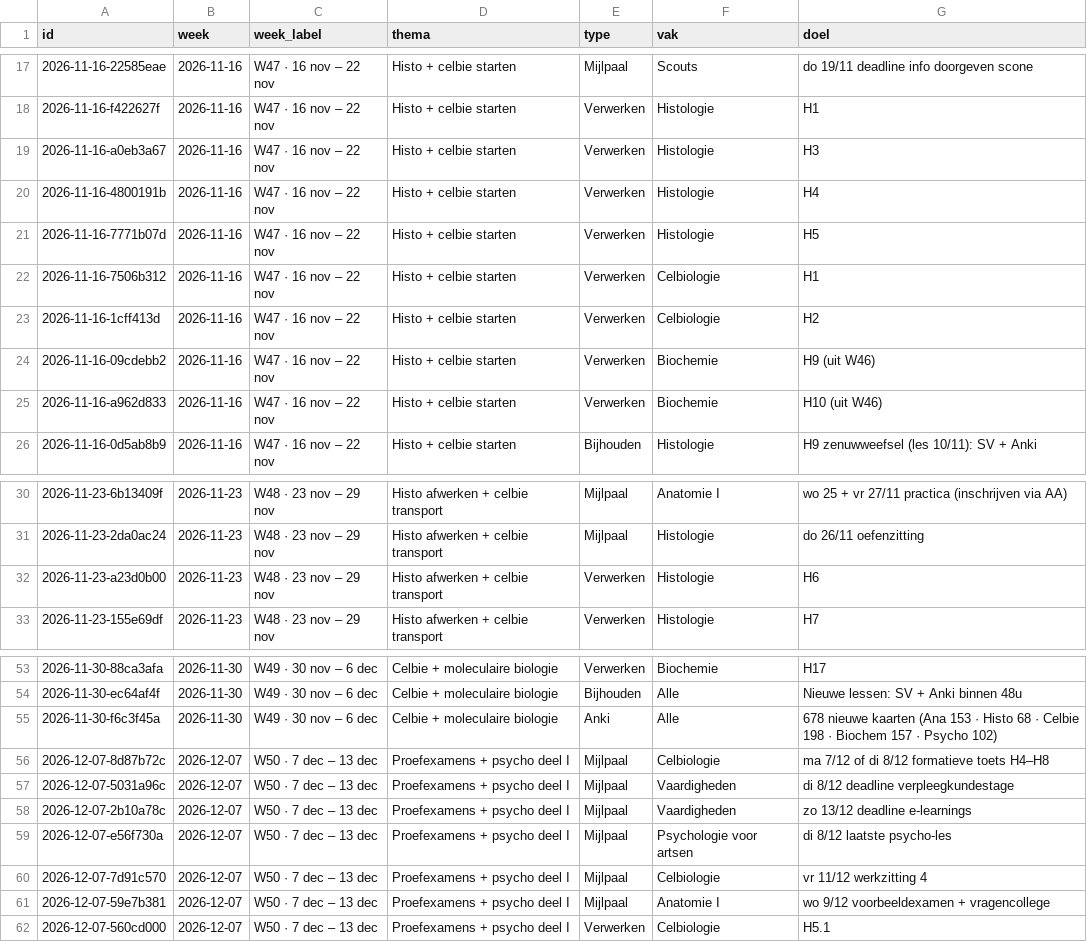
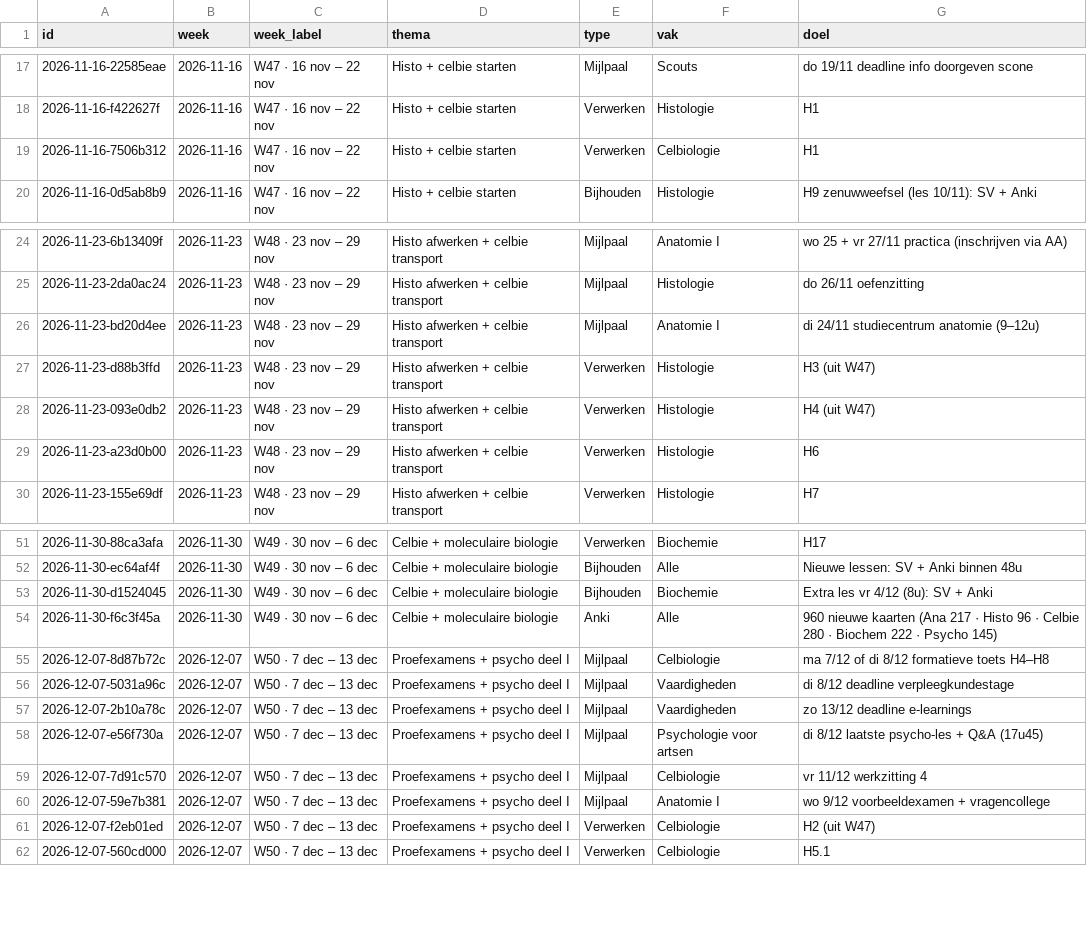
Before and after one commit to Ilyasarkn/Agenda, a CSV file: tools/weekdoelen.csv, drawn as a sheet; only a part is shown, gaps mark what is left out; the diff covers the shown part only.

```diff
--- a/tools/weekdoelen.csv
+++ b/tools/weekdoelen.csv
@@ -18,9 +18,3 @@ id,week,week_label,thema,type,vak,doel
 2026-11-16-f422627f,2026-11-16,W47 · 16 nov – 22 nov,Histo + celbie starten,Verwerken,Histologie,H1
-2026-11-16-a0eb3a67,2026-11-16,W47 · 16 nov – 22 nov,Histo + celbie starten,Verwerken,Histologie,H3
-2026-11-16-4800191b,2026-11-16,W47 · 16 nov – 22 nov,Histo + celbie starten,Verwerken,Histologie,H4
-2026-11-16-7771b07d,2026-11-16,W47 · 16 nov – 22 nov,Histo + celbie starten,Verwerken,Histologie,H5
 2026-11-16-7506b312,2026-11-16,W47 · 16 nov – 22 nov,Histo + celbie starten,Verwerken,Celbiologie,H1
-2026-11-16-1cff413d,2026-11-16,W47 · 16 nov – 22 nov,Histo + celbie starten,Verwerken,Celbiologie,H2
-2026-11-16-09cdebb2,2026-11-16,W47 · 16 nov – 22 nov,Histo + celbie starten,Verwerken,Biochemie,H9 (uit W46)
-2026-11-16-a962d833,2026-11-16,W47 · 16 nov – 22 nov,Histo + celbie starten,Verwerken,Biochemie,H10 (uit W46)
 2026-11-16-0d5ab8b9,2026-11-16,W47 · 16 nov – 22 nov,Histo + celbie starten,Bijhouden,Histologie,H9 zenuwweefsel (les 10/11): SV + Anki
@@ -31,2 +25,5 @@ id,week,week_label,thema,type,vak,doel
 2026-11-23-2da0ac24,2026-11-23,W48 · 23 nov – 29 nov,Histo afwerken + celbie transport,Mijlpaal,Histologie,do 26/11 oefenzitting
+2026-11-23-bd20d4ee,2026-11-23,W48 · 23 nov – 29 nov,Histo afwerken + celbie transport,Mijlpaal,Anatomie I,di 24/11 studiecentrum anatomie (9–12u)
+2026-11-23-d88b3ffd,2026-11-23,W48 · 23 nov – 29 nov,Histo afwerken + celbie transport,Verwerken,Histologie,H3 (uit W47)
+2026-11-23-093e0db2,2026-11-23,W48 · 23 nov – 29 nov,Histo afwerken + celbie transport,Verwerken,Histologie,H4 (uit W47)
 2026-11-23-a23d0b00,2026-11-23,W48 · 23 nov – 29 nov,Histo afwerken + celbie transport,Verwerken,Histologie,H6
@@ -54,3 +52,4 @@ id,week,week_label,thema,type,vak,doel
 2026-11-30-ec64af4f,2026-11-30,W49 · 30 nov – 6 dec,Celbie + moleculaire biologie,Bijhouden,Alle,Nieuwe lessen: SV + Anki binnen 48u
-2026-11-30-f6c3f45a,2026-11-30,W49 · 30 nov – 6 dec,Celbie + moleculaire biologie,Anki,Alle,678 nieuwe kaarten (Ana 153 · Histo 68 · Celbie 198 · Biochem 157 · Psycho 102)
+2026-11-30-d1524045,2026-11-30,W49 · 30 nov – 6 dec,Celbie + moleculaire biologie,Bijhouden,Biochemie,Extra les vr 4/12 (8u): SV + Anki
+2026-11-30-f6c3f45a,2026-11-30,W49 · 30 nov – 6 dec,Celbie + moleculaire biologie,Anki,Alle,960 nieuwe kaarten (Ana 217 · Histo 96 · Celbie 280 · Biochem 222 · Psycho 145)
 2026-12-07-8d87b72c,2026-12-07,W50 · 7 dec – 13 dec,Proefexamens + psycho deel I,Mijlpaal,Celbiologie,ma 7/12 of di 8/12 formatieve toets H4–H8
@@ -58,5 +57,6 @@ id,week,week_label,thema,type,vak,doel
 2026-12-07-2b10a78c,2026-12-07,W50 · 7 dec – 13 dec,Proefexamens + psycho deel I,Mijlpaal,Vaardigheden,zo 13/12 deadline e-learnings
-2026-12-07-e56f730a,2026-12-07,W50 · 7 dec – 13 dec,Proefexamens + psycho deel I,Mijlpaal,Psychologie voor artsen,di 8/12 laatste psycho-les
+2026-12-07-e56f730a,2026-12-07,W50 · 7 dec – 13 dec,Proefexamens + psycho deel I,Mijlpaal,Psychologie voor artsen,di 8/12 laatste psycho-les + Q&A (17u45)
 2026-12-07-7d91c570,2026-12-07,W50 · 7 dec – 13 dec,Proefexamens + psycho deel I,Mijlpaal,Celbiologie,vr 11/12 werkzitting 4
 2026-12-07-59e7b381,2026-12-07,W50 · 7 dec – 13 dec,Proefexamens + psycho deel I,Mijlpaal,Anatomie I,wo 9/12 voorbeeldexamen + vragencollege
+2026-12-07-f2eb01ed,2026-12-07,W50 · 7 dec – 13 dec,Proefexamens + psycho deel I,Verwerken,Celbiologie,H2 (uit W47)
 2026-12-07-560cd000,2026-12-07,W50 · 7 dec – 13 dec,Proefexamens + psycho deel I,Verwerken,Celbiologie,H5.1
```
Also changed, not shown: 3 added rows and 1 edited cell elsewhere in this file, 1 other file.
